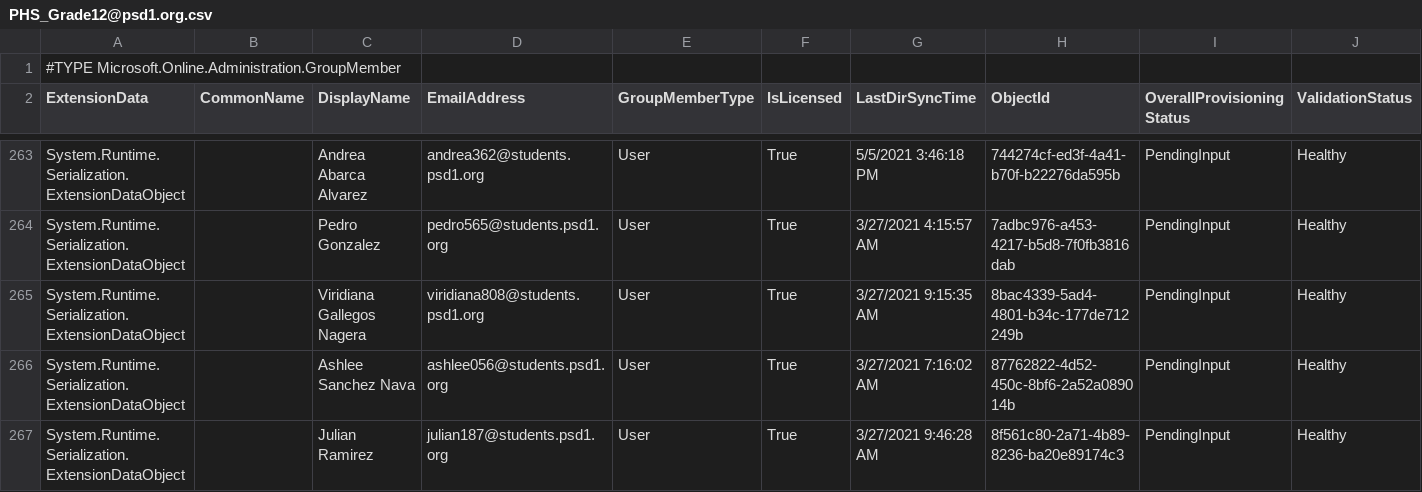
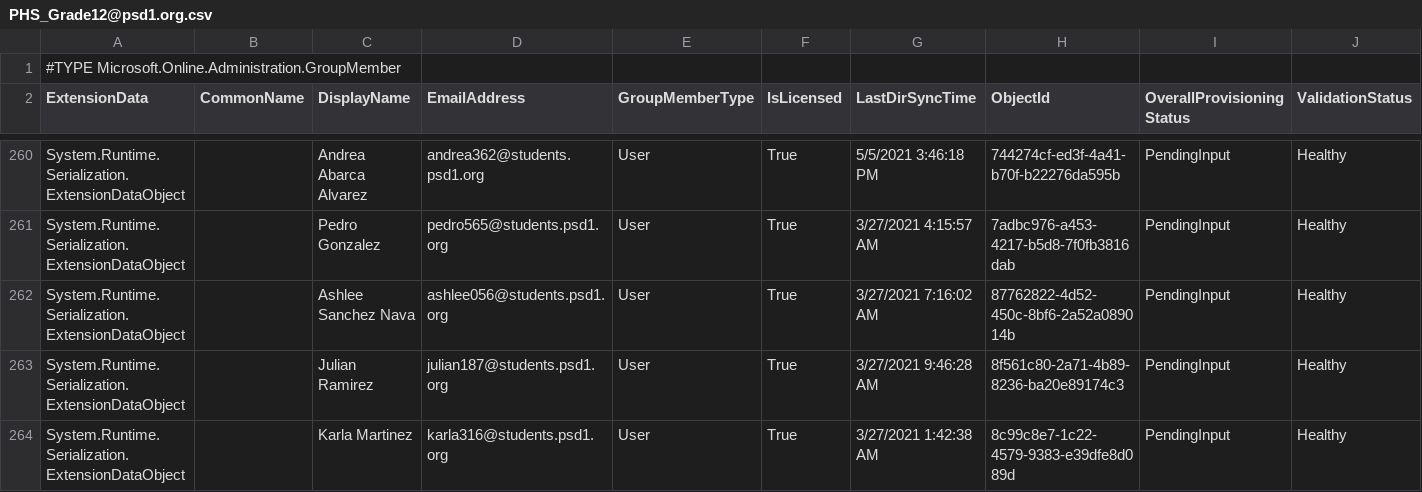
Before and after one commit to j-o-h-n-w-e-i-s/Misc, a CSV file: PHS_Grade12@psd1.org.csv, drawn as a sheet; only a part is shown, gaps mark what is left out; the shorter side is filled out with more unchanged rows; the diff covers the shown part only.

```diff
--- a/PHS_Grade12@psd1.org.csv
+++ b/PHS_Grade12@psd1.org.csv
@@ -264,3 +261,2 @@
 "System.Runtime.Serialization.ExtensionDataObject",,"Pedro Gonzalez","pedro565@students.psd1.org","User","True","3/27/2021 4:15:57 AM","7adbc976-a453-4217-b5d8-7f0fb3816dab","PendingInput","Healthy"
-"System.Runtime.Serialization.ExtensionDataObject",,"Viridiana Gallegos Nagera","viridiana808@students.psd1.org","User","True","3/27/2021 9:15:35 AM","8bac4339-5ad4-4801-b34c-177de712249b","PendingInput","Healthy"
 "System.Runtime.Serialization.ExtensionDataObject",,"Ashlee Sanchez Nava","ashlee056@students.psd1.org","User","True","3/27/2021 7:16:02 AM","87762822-4d52-450c-8bf6-2a52a089014b","PendingInput","Healthy"
```
Also changed, not shown: 2 added rows, 7 removed rows and 22 edited cells elsewhere in this file, PHS-Certificated@psd1.org.csv, PHS-Classified@psd1.org.csv, 7 other files.
